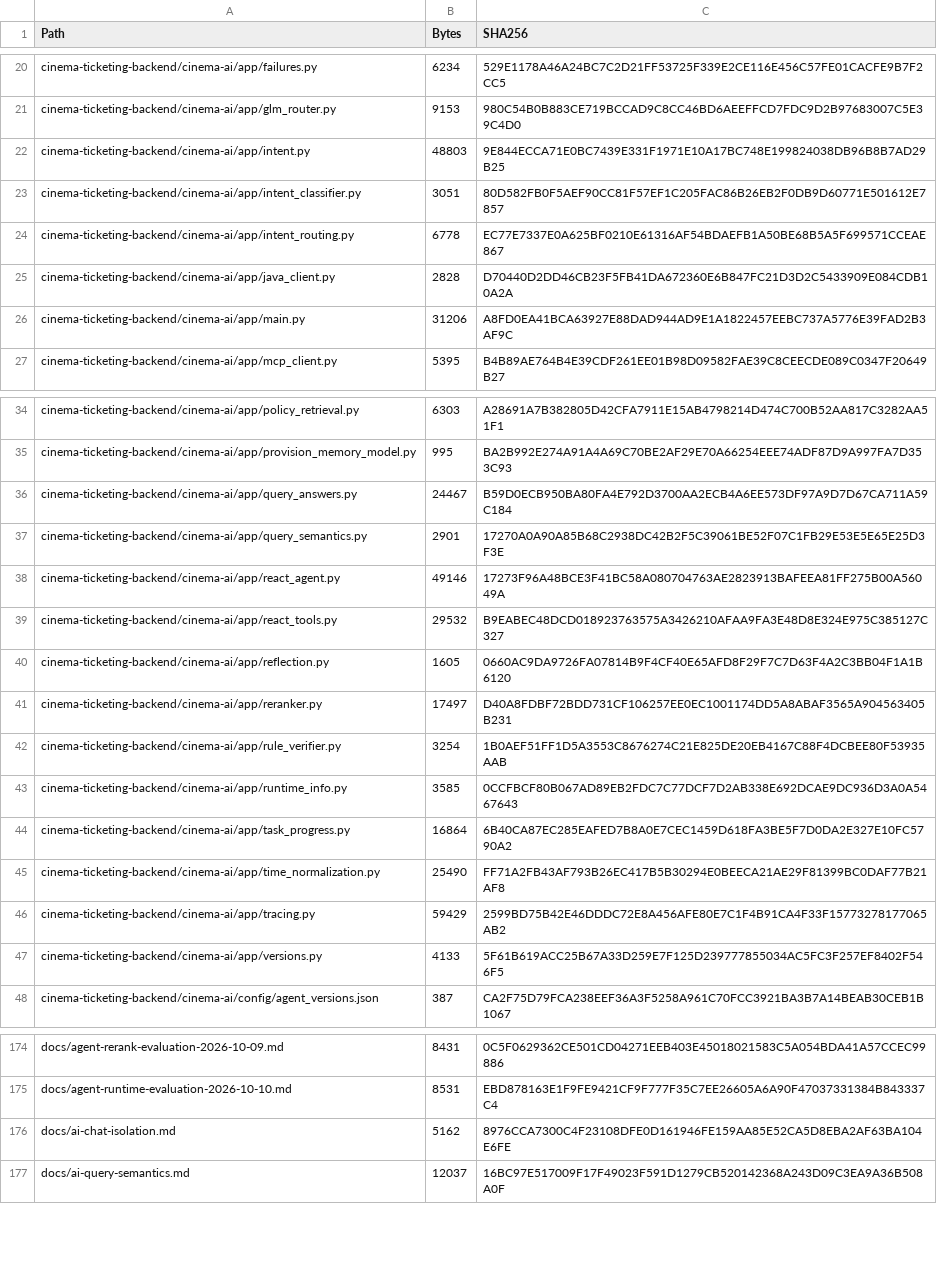
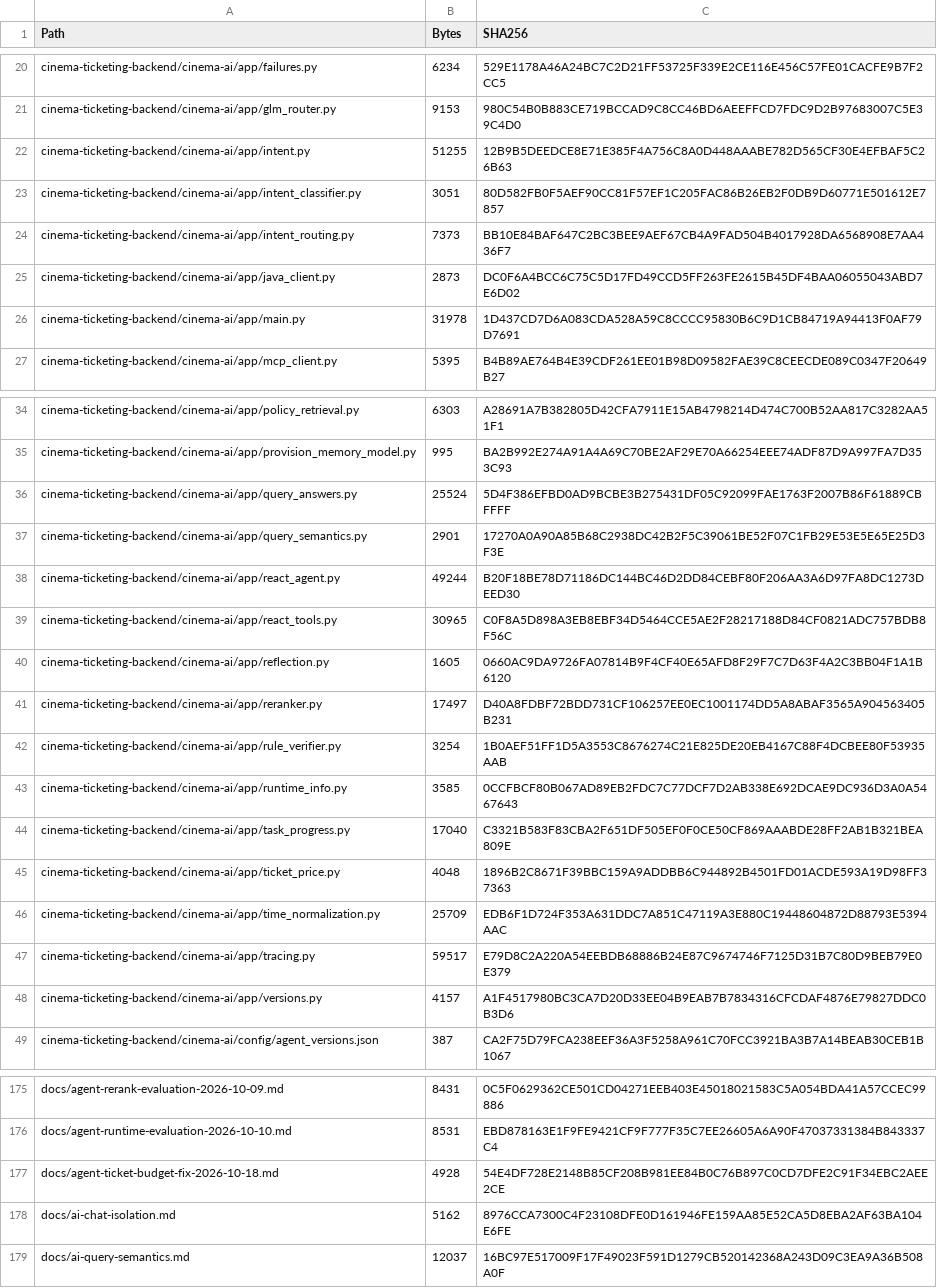
Before and after one commit to roxy1103200/AI-Project, a CSV file: 内部agent/文件清单.csv, drawn as a sheet; only a part is shown, gaps mark what is left out; the diff covers the shown part only.

```diff
--- a/内部agent/文件清单.csv
+++ b/内部agent/文件清单.csv
@@ -21,7 +21,7 @@
 "cinema-ticketing-backend/cinema-ai/app/glm_router.py","9153","980C54B0B883CE719BCCAD9C8CC46BD6AEEFFCD7FDC9D2B97683007C5E39C4D0"
-"cinema-ticketing-backend/cinema-ai/app/intent.py","48803","9E844ECCA71E0BC7439E331F1971E10A17BC748E199824038DB96B8B7AD29B25"
+"cinema-ticketing-backend/cinema-ai/app/intent.py","51255","12B9B5DEEDCE8E71E385F4A756C8A0D448AAABE782D565CF30E4EFBAF5C26B63"
 "cinema-ticketing-backend/cinema-ai/app/intent_classifier.py","3051","80D582FB0F5AEF90CC81F57EF1C205FAC86B26EB2F0DB9D60771E501612E7857"
-"cinema-ticketing-backend/cinema-ai/app/intent_routing.py","6778","EC77E7337E0A625BF0210E61316AF54BDAEFB1A50BE68B5A5F699571CCEAE867"
-"cinema-ticketing-backend/cinema-ai/app/java_client.py","2828","D70440D2DD46CB23F5FB41DA672360E6B847FC21D3D2C5433909E084CDB10A2A"
-"cinema-ticketing-backend/cinema-ai/app/main.py","31206","A8FD0EA41BCA63927E88DAD944AD9E1A1822457EEBC737A5776E39FAD2B3AF9C"
+"cinema-ticketing-backend/cinema-ai/app/intent_routing.py","7373","BB10E84BAF647C2BC3BEE9AEF67CB4A9FAD504B4017928DA6568908E7AA436F7"
+"cinema-ticketing-backend/cinema-ai/app/java_client.py","2873","DC0F6A4BCC6C75C5D17FD49CCD5FF263FE2615B45DF4BAA06055043ABD7E6D02"
+"cinema-ticketing-backend/cinema-ai/app/main.py","31978","1D437CD7D6A083CDA528A59C8CCCC95830B6C9D1CB84719A94413F0AF79D7691"
 "cinema-ticketing-backend/cinema-ai/app/mcp_client.py","5395","B4B89AE764B4E39CDF261EE01B98D09582FAE39C8CEECDE089C0347F20649B27"
@@ -35,6 +35,6 @@
 "cinema-ticketing-backend/cinema-ai/app/provision_memory_model.py","995","BA2B992E274A91A4A69C70BE2AF29E70A66254EEE74ADF87D9A997FA7D353C93"
-"cinema-ticketing-backend/cinema-ai/app/query_answers.py","24467","B59D0ECB950BA80FA4E792D3700AA2ECB4A6EE573DF97A9D7D67CA711A59C184"
+"cinema-ticketing-backend/cinema-ai/app/query_answers.py","25524","5D4F386EFBD0AD9BCBE3B275431DF05C92099FAE1763F2007B86F61889CBFFFF"
 "cinema-ticketing-backend/cinema-ai/app/query_semantics.py","2901","17270A0A90A85B68C2938DC42B2F5C39061BE52F07C1FB29E53E5E65E25D3F3E"
-"cinema-ticketing-backend/cinema-ai/app/react_agent.py","49146","17273F96A48BCE3F41BC58A080704763AE2823913BAFEEA81FF275B00A56049A"
-"cinema-ticketing-backend/cinema-ai/app/react_tools.py","29532","B9EABEC48DCD018923763575A3426210AFAA9FA3E48D8E324E975C385127C327"
+"cinema-ticketing-backend/cinema-ai/app/react_agent.py","49244","B20F18BE78D71186DC144BC46D2DD84CEBF80F206AA3A6D97FA8DC1273DEED30"
+"cinema-ticketing-backend/cinema-ai/app/react_tools.py","30965","C0F8A5D898A3EB8EBF34D5464CCE5AE2F28217188D84CF0821ADC757BDB8F56C"
 "cinema-ticketing-backend/cinema-ai/app/reflection.py","1605","0660AC9DA9726FA07814B9F4CF40E65AFD8F29F7C7D63F4A2C3BB04F1A1B6120"
@@ -43,6 +43,7 @@
 "cinema-ticketing-backend/cinema-ai/app/runtime_info.py","3585","0CCFBCF80B067AD89EB2FDC7C77DCF7D2AB338E692DCAE9DC936D3A0A5467643"
-"cinema-ticketing-backend/cinema-ai/app/task_progress.py","16864","6B40CA87EC285EAFED7B8A0E7CEC1459D618FA3BE5F7D0DA2E327E10FC5790A2"
-"cinema-ticketing-backend/cinema-ai/app/time_normalization.py","25490","FF71A2FB43AF793B26EC417B5B30294E0BEECA21AE29F81399BC0DAF77B21AF8"
-"cinema-ticketing-backend/cinema-ai/app/tracing.py","59429","2599BD75B42E46DDDC72E8A456AFE80E7C1F4B91CA4F33F15773278177065AB2"
-"cinema-ticketing-backend/cinema-ai/app/versions.py","4133","5F61B619ACC25B67A33D259E7F125D239777855034AC5FC3F257EF8402F546F5"
+"cinema-ticketing-backend/cinema-ai/app/task_progress.py","17040","C3321B583F83CBA2F651DF505EF0F0CE50CF869AAABDE28FF2AB1B321BEA809E"
+"cinema-ticketing-backend/cinema-ai/app/ticket_price.py","4048","1896B2C8671F39BBC159A9ADDBB6C944892B4501FD01ACDE593A19D98FF37363"
+"cinema-ticketing-backend/cinema-ai/app/time_normalization.py","25709","EDB6F1D724F353A631DDC7A851C47119A3E880C19448604872D88793E5394AAC"
+"cinema-ticketing-backend/cinema-ai/app/tracing.py","59517","E79D8C2A220A54EEBDB68886B24E87C9674746F7125D31B7C80D9BEB79E0E379"
+"cinema-ticketing-backend/cinema-ai/app/versions.py","4157","A1F4517980BC3CA7D20D33EE04B9EAB7B7834316CFCDAF4876E79827DDC0B3D6"
 "cinema-ticketing-backend/cinema-ai/config/agent_versions.json","387","CA2F75D79FCA238EEF36A3F5258A961C70FCC3921BA3B7A14BEAB30CEB1B1067"
@@ -175,2 +176,3 @@
 "docs/agent-runtime-evaluation-2026-10-10.md","8531","EBD878163E1F9FE9421CF9F777F35C7EE26605A6A90F47037331384B843337C4"
+"docs/agent-ticket-budget-fix-2026-10-18.md","4928","54E4DF728E2148B85CF208B981EE84B0C76B897C0CD7DFE2C91F34EBC2AEE2CE"
 "docs/ai-chat-isolation.md","5162","8976CCA7300C4F23108DFE0D161946FE159AA85E52CA5D8EBA2AF63BA104E6FE"
```
Also changed, not shown: 4 edited cells elsewhere in this file, 30 other files.
